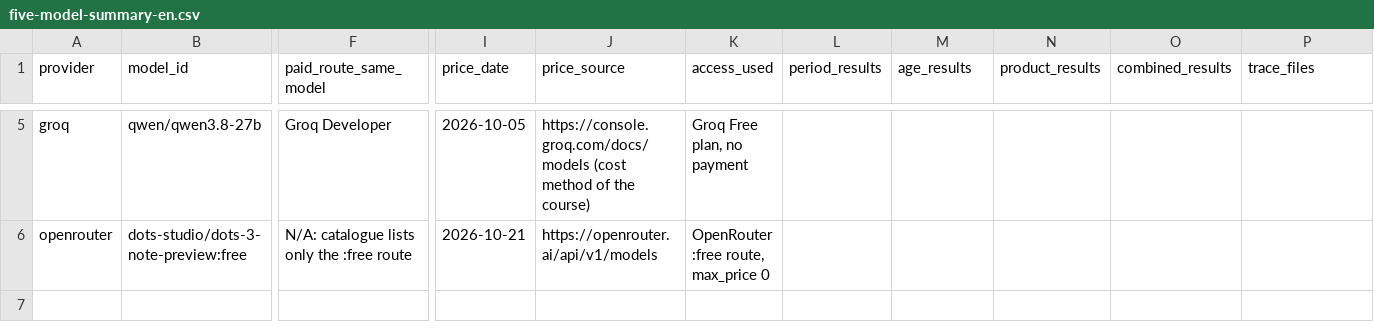
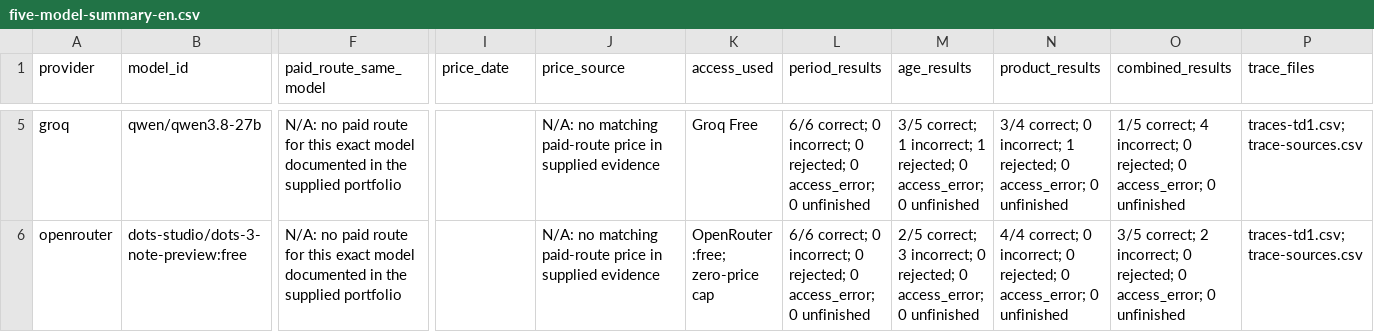
Before and after one commit to SharbelKH/NextGen, a CSV file: kit-td1/five-model-summary-en.csv, drawn as a sheet; only a part is shown, gaps mark what is left out; the diff covers the shown part only; the diff names each change by its address in the sheet, - before the commit and + after, or states it on an @@ line.

Commit message:
Combined TD1 results and group report

```diff
--- a/kit-td1/five-model-summary-en.csv
+++ b/kit-td1/five-model-summary-en.csv
-F5 (paid_route_same_model): Groq Developer
+F5 (paid_route_same_model): N/A: no paid route for this exact model documented in the supplied portfolio
-I5 (price_date): 2026-10-05
+I5 (price_date): (empty)
-J5 (price_source): https://console.groq.com/docs/models (cost method of the course)
+J5 (price_source): N/A: no matching paid-route price in supplied evidence
-K5 (access_used): Groq Free plan, no payment
+K5 (access_used): Groq Free
-L5:L6 (period_results): (empty)
+L5:L6 (period_results): 6/6 correct; 0 incorrect; 0 rejected; 0 access_error; 0 unfinished
-M5 (age_results): (empty)
+M5 (age_results): 3/5 correct; 1 incorrect; 1 rejected; 0 access_error; 0 unfinished
-N5 (product_results): (empty)
+N5 (product_results): 3/4 correct; 0 incorrect; 1 rejected; 0 access_error; 0 unfinished
-O5 (combined_results): (empty)
+O5 (combined_results): 1/5 correct; 4 incorrect; 0 rejected; 0 access_error; 0 unfinished
-P5:P6 (trace_files): (empty)
+P5:P6 (trace_files): traces-td1.csv; trace-sources.csv
-F6 (paid_route_same_model): N/A: catalogue lists only the :free route
+F6 (paid_route_same_model): N/A: no paid route for this exact model documented in the supplied portfolio
-I6 (price_date): 2026-10-21
+I6 (price_date): (empty)
-J6 (price_source): https://openrouter.ai/api/v1/models
+J6 (price_source): N/A: no matching paid-route price in supplied evidence
-K6 (access_used): OpenRouter :free route, max_price 0
+K6 (access_used): OpenRouter :free; zero-price cap
-M6 (age_results): (empty)
+M6 (age_results): 2/5 correct; 3 incorrect; 0 rejected; 0 access_error; 0 unfinished
-N6 (product_results): (empty)
+N6 (product_results): 4/4 correct; 0 incorrect; 0 rejected; 0 access_error; 0 unfinished
-O6 (combined_results): (empty)
+O6 (combined_results): 3/5 correct; 2 incorrect; 0 rejected; 0 access_error; 0 unfinished
```
Also changed, not shown: 39 edited cells elsewhere in this file, 12 other files.
